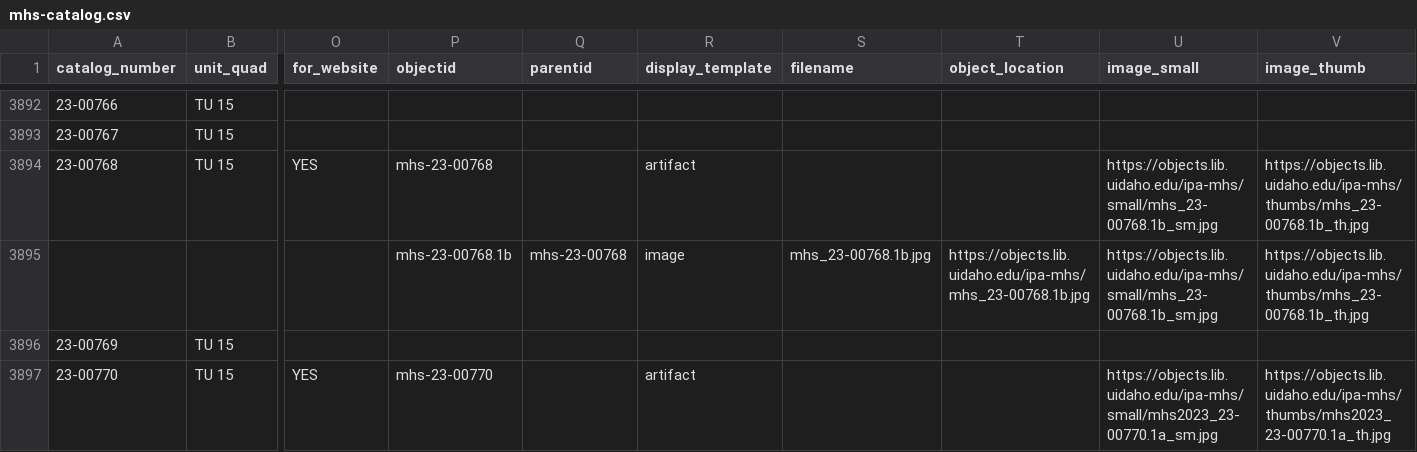
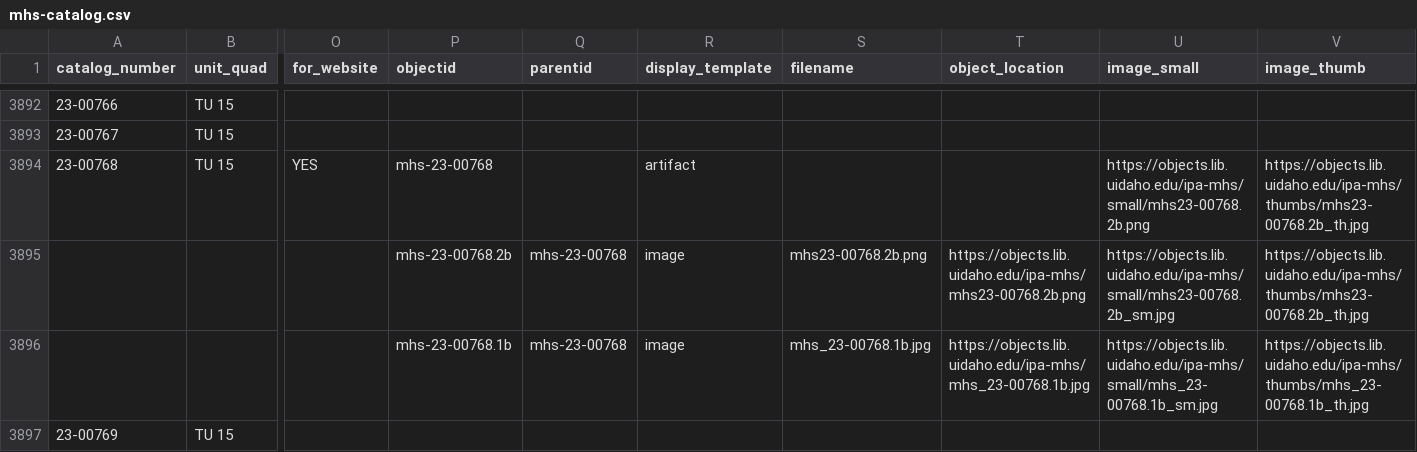
Before and after one commit to thecdil/ipa-mhs, a CSV file: _data/mhs-catalog.csv, drawn as a sheet; only a part is shown, gaps mark what is left out; the shorter side is filled out with more unchanged rows; rows hold the shown columns only; the diff names each change by its address in the sheet, - before the commit and + after, or states it on an @@ line.

Commit message:
update item image

```diff
--- a/_data/mhs-catalog.csv
+++ b/_data/mhs-catalog.csv
-U3894 (image_small): https://objects.lib.uidaho.edu/ipa-mhs/small/mhs_23-00768.1b_sm.jpg
+U3894 (image_small): https://objects.lib.uidaho.edu/ipa-mhs/small/mhs23-00768.2b.png
-V3894 (image_thumb): https://objects.lib.uidaho.edu/ipa-mhs/thumbs/mhs_23-00768.1b_th.jpg
+V3894 (image_thumb): https://objects.lib.uidaho.edu/ipa-mhs/thumbs/mhs23-00768.2b_th.jpg
+row 3895:  |  |  | mhs-23-00768.2b | mhs-23-00768 | image | mhs23-00768.2b.png | https://objects.lib.uidaho.edu/ipa-mhs/mhs23-00768.2b.png | https://objects.lib.uidaho.edu/ipa-mhs/small/mhs23-00768.2b_sm.jpg | https://objects.lib.uidaho.edu/ipa-mhs/thumbs/mhs23-00768.2b_th.jpg
```
Also changed, not shown: _data/index-carousel.csv.
